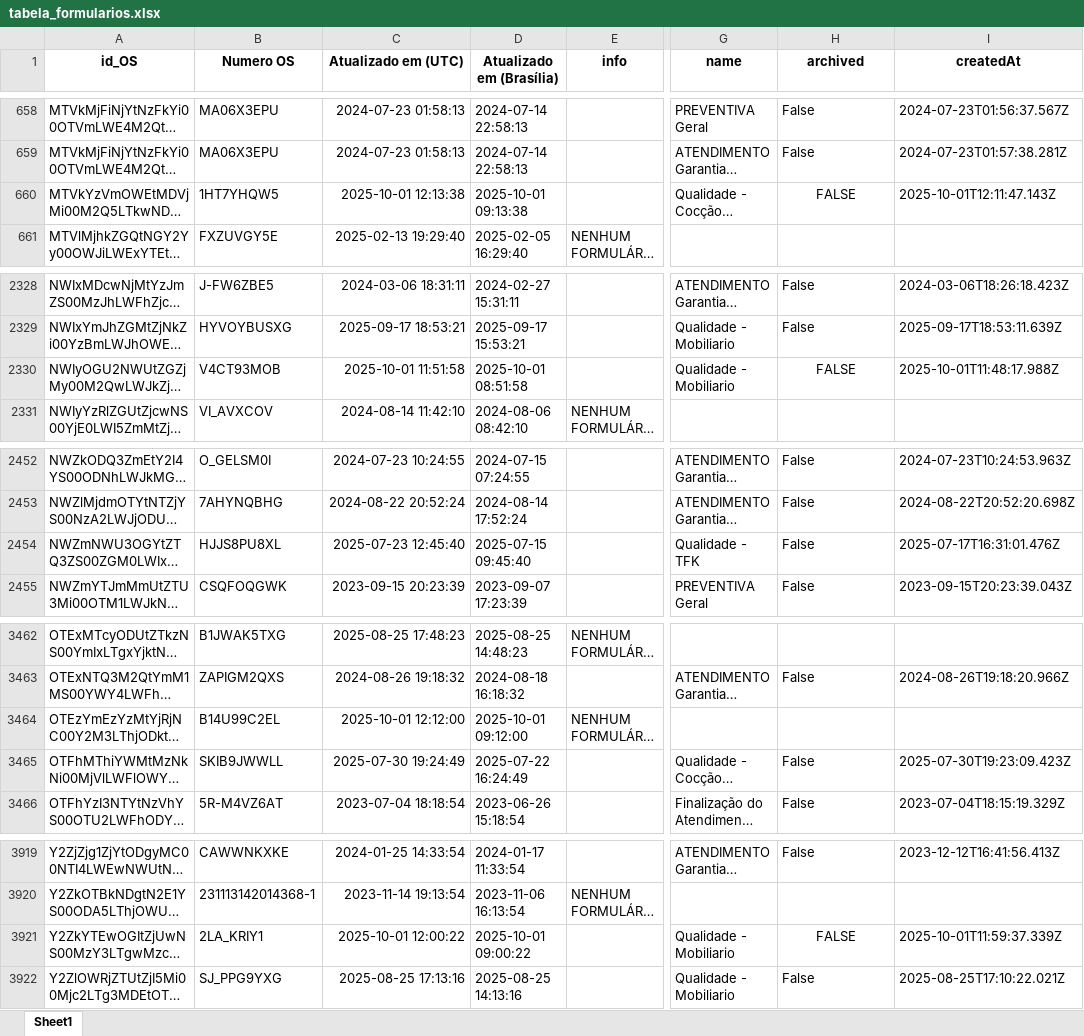
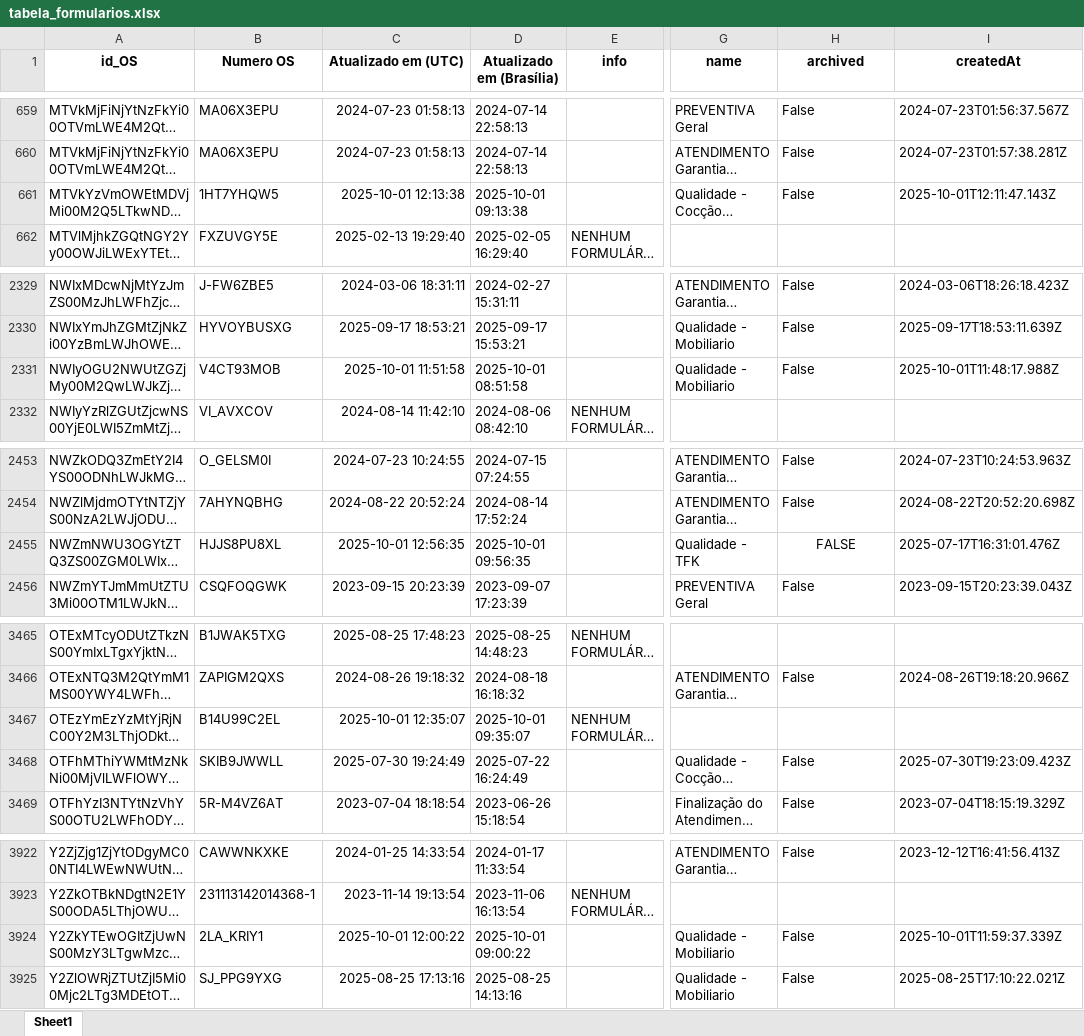
Before and after one commit to rmbarbozaltda-web/dashGarantia, an Excel workbook: tabela_formularios.xlsx, sheet Sheet1, drawn as a sheet; only a part is shown, gaps mark what is left out; long unchanged cells end in …; values as stored, in another font and other column widths than the file's, no borders; addresses are those after the commit; the diff covers the shown part only; the diff names each change by its address in the sheet, - before the commit and + after, or states it on an @@ line.

```diff
--- a/tabela_formularios.xlsx (sheet Sheet1)
+++ b/tabela_formularios.xlsx (sheet Sheet1)
-H661 (archived): FALSE
+H661 (archived): False
-H661 alignment: center
+H661 alignment: left
-H2331 (archived): FALSE
+H2331 (archived): False
-H2331 alignment: center
+H2331 alignment: left
-C2455 (Atualizado em (UTC)): 2025-07-23 12:45:40
+C2455 (Atualizado em (UTC)): 2025-10-01 12:56:35
-D2455 (Atualizado em (Brasília)): 2025-07-15 09:45:40
+D2455 (Atualizado em (Brasília)): 2025-10-01 09:56:35
-H2455 (archived): False
+H2455 (archived): FALSE
-H2455 alignment: left
+H2455 alignment: center
-C3467 (Atualizado em (UTC)): 2025-10-01 12:12:00
+C3467 (Atualizado em (UTC)): 2025-10-01 12:35:07
-D3467 (Atualizado em (Brasília)): 2025-10-01 09:12:00
+D3467 (Atualizado em (Brasília)): 2025-10-01 09:35:07
-H3924 (archived): FALSE
+H3924 (archived): False
-H3924 alignment: center
+H3924 alignment: left
```
Also changed, not shown: 3 added rows and 16 edited cells elsewhere in this sheet, orcamentos.xlsx, 4 other files.
